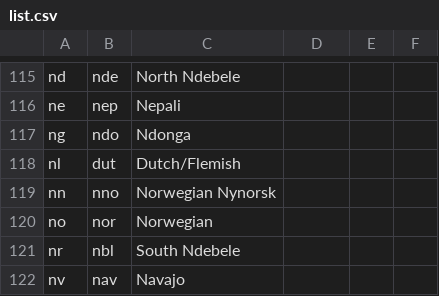
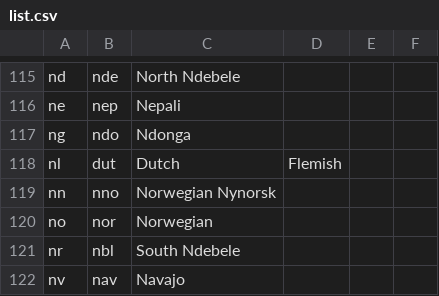
Before and after one commit to ilius/pyglossary, a CSV file: pyglossary/langs/list.csv, drawn as a sheet; only a part is shown, gaps mark what is left out.

Commit message:
update langs/list.csv

```diff
--- a/pyglossary/langs/list.csv
+++ b/pyglossary/langs/list.csv
@@ -117,3 +117,3 @@ ne,nep,Nepali
 ng,ndo,Ndonga
-nl,dut,Dutch/Flemish
+nl,dut,Dutch,Flemish
 nn,nno,Norwegian Nynorsk
```
